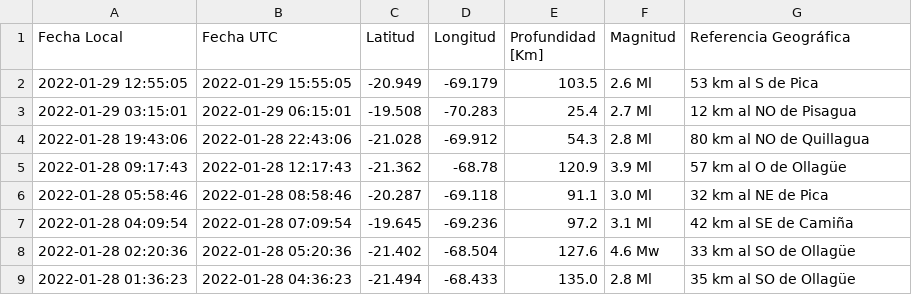
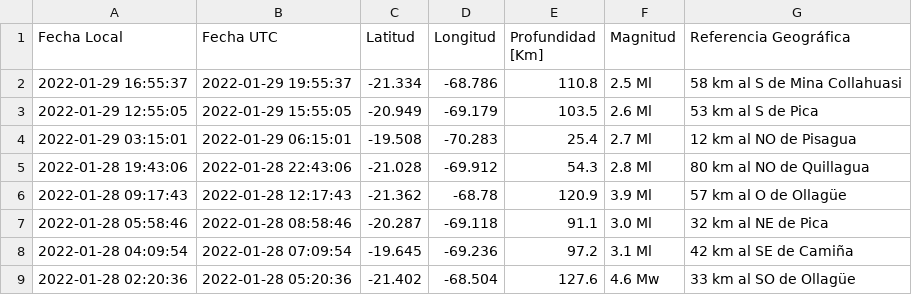
Before and after one commit to brunooviedo/sismosiquique, a CSV file: data_iqq.csv, drawn as a sheet; only a part is shown; the shorter side is filled out with more unchanged rows; the diff names each change by its address in the sheet, - before the commit and + after, or states it on an @@ line.

```diff
--- a/data_iqq.csv
+++ b/data_iqq.csv
+row 2: 2022-01-29 16:55:37 | 2022-01-29 19:55:37 | -21.334 | -68.786 | 110.8 | 2.5 Ml | 58 km al S de Mina Collahuasi
```
Also changed, not shown: data_iquique.csv, 2 other files.
